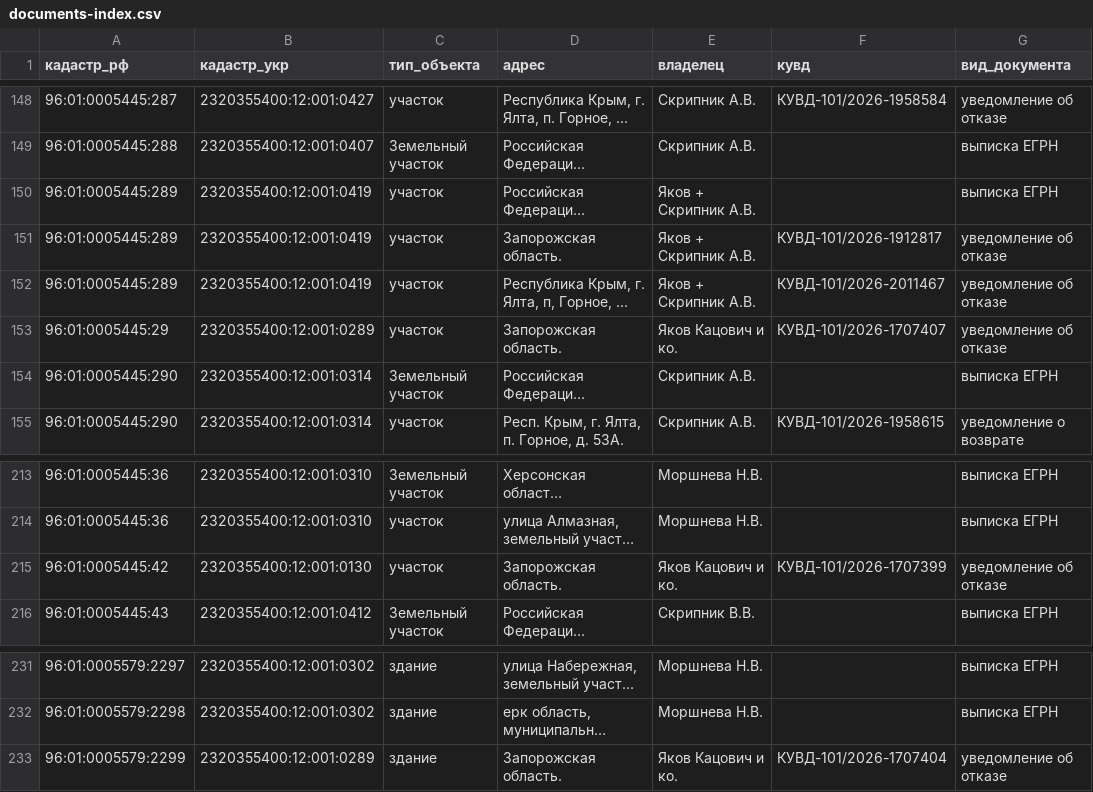
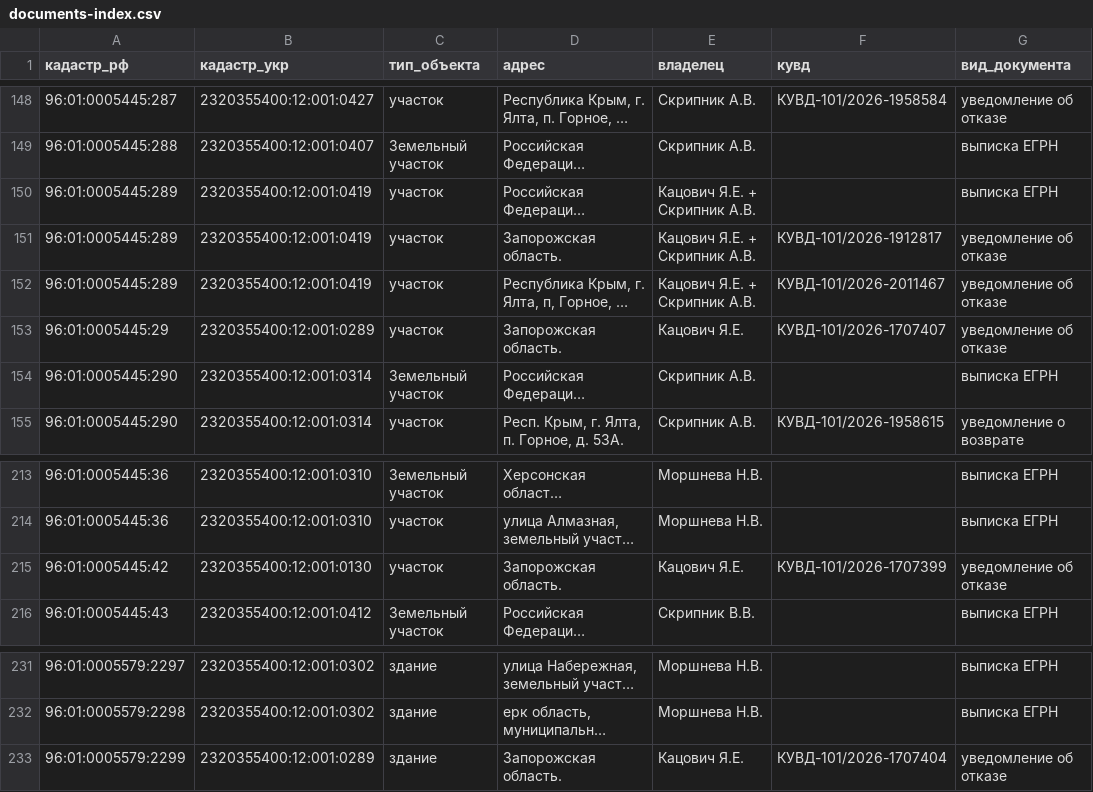
Before and after one commit to x270880x/buhta, a CSV file: documents-index.csv, drawn as a sheet; only a part is shown, gaps mark what is left out; long unchanged cells end in …; the diff covers the shown part only; the diff names each change by its address in the sheet, - before the commit and + after, or states it on an @@ line.

Commit message:
data: merge 'Яков' into Кацович Я.Е. as one owner; rebuild events and document index

```diff
--- a/documents-index.csv
+++ b/documents-index.csv
-E150:E152 (владелец): Яков + Скрипник А.В.
+E150:E152 (владелец): Кацович Я.Е. + Скрипник А.В.
-E153 (владелец): Яков Кацович и ко.
+E153 (владелец): Кацович Я.Е.
-E215 (владелец): Яков Кацович и ко.
+E215 (владелец): Кацович Я.Е.
-E233 (владелец): Яков Кацович и ко.
+E233 (владелец): Кацович Я.Е.
```
Also changed, not shown: 20 edited cells elsewhere in this file, 5 other files.
